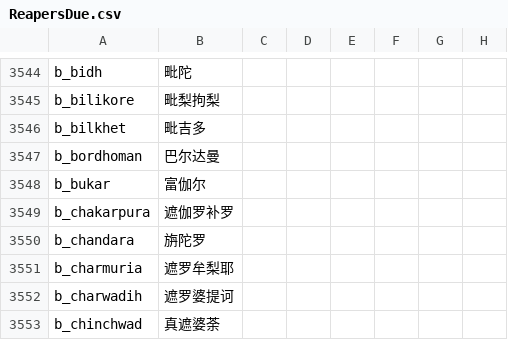
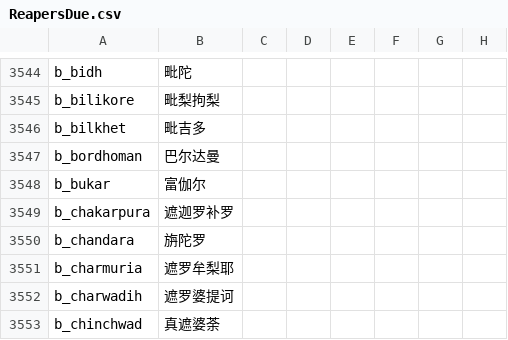
Before and after one commit to paratranz/CK2-Chinese-Localisation, a CSV file: localisation/ReapersDue.csv, drawn as a sheet; only a part is shown, gaps mark what is left out; the diff names each change by its address in the sheet, - before the commit and + after, or states it on an @@ line.

```diff
--- a/localisation/ReapersDue.csv
+++ b/localisation/ReapersDue.csv
-B3549: 遮伽罗补罗
+B3549: 遮迦罗补罗
```
Also changed, not shown: localisation/India.csv, 2 other files.
